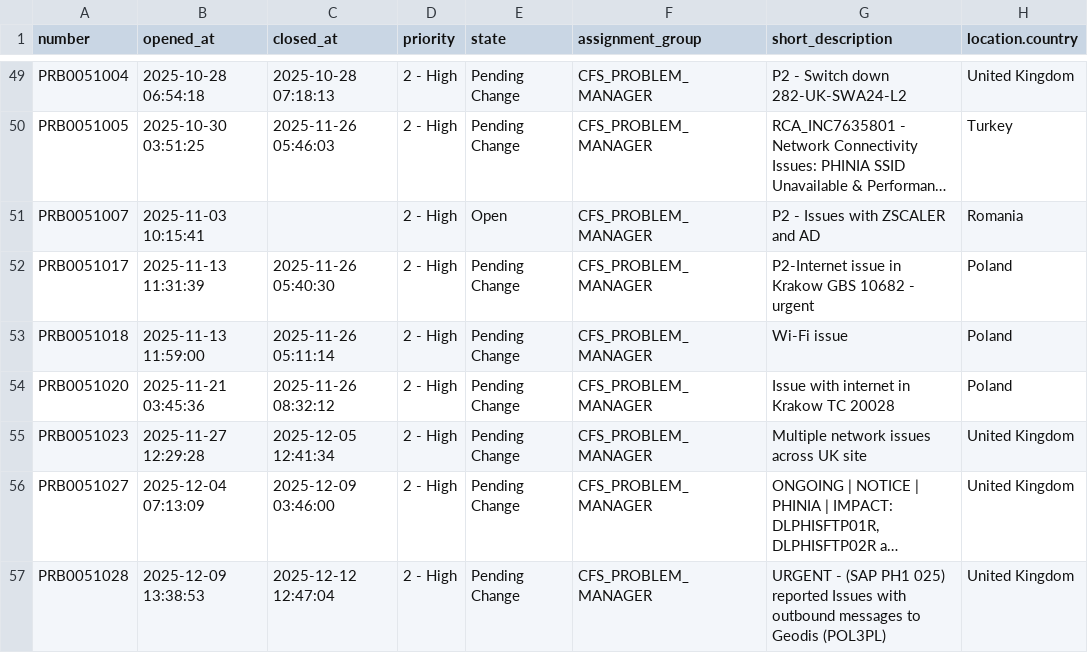
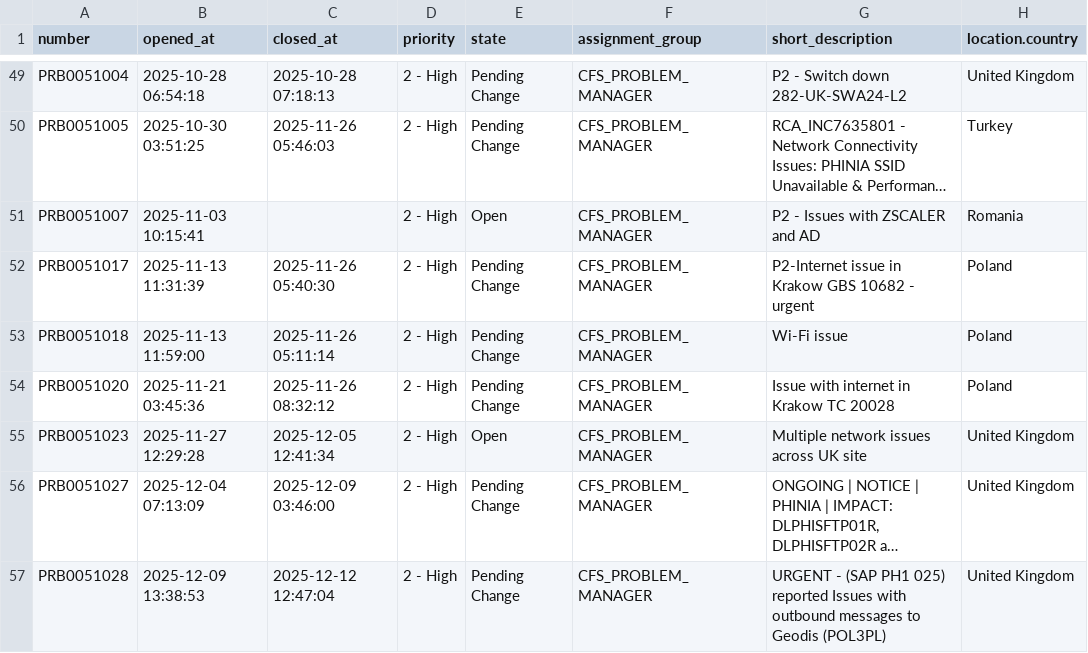
Before and after one commit to glynncv/AI_Ops_Lite, a CSV file: data/input/PYTHON EMEA PM P1P2 (This Year).csv, drawn as a sheet; only a part is shown, gaps mark what is left out; long unchanged cells end in …; the diff names each change by its address in the sheet, - before the commit and + after, or states it on an @@ line.

Commit message:
Refine Retro Audit, update data handling, and reorganize pages

```diff
--- a/data/input/PYTHON EMEA PM P1P2 (This Year).csv
+++ b/data/input/PYTHON EMEA PM P1P2 (This Year).csv
-E55 (state): Pending Change
+E55 (state): Open
```
Also changed, not shown: 21 other files.
